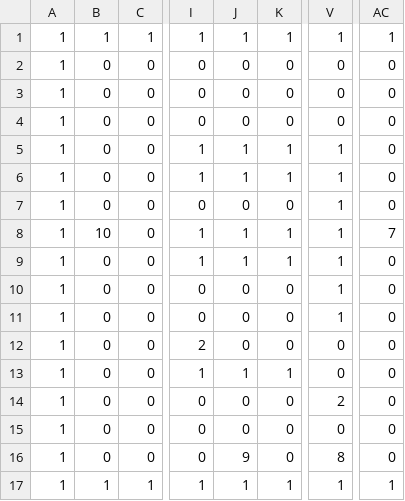
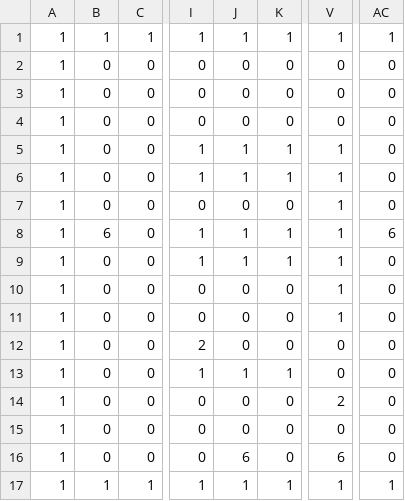
Before and after one commit to nkc-saitou/OnmyojiProject, a CSV file: OnmyojiProject/StageData/TestStageData01.csv, drawn as a sheet; only a part is shown, gaps mark what is left out; the diff names each change by its address in the sheet, - before the commit and + after, or states it on an @@ line.

```diff
--- a/OnmyojiProject/StageData/TestStageData01.csv
+++ b/OnmyojiProject/StageData/TestStageData01.csv
-B8: 10
+B8: 6
-AC8: 7
+AC8: 6
-J16: 9
+J16: 6
-V16: 8
+V16: 6
```
Also changed, not shown: 26 other files.
